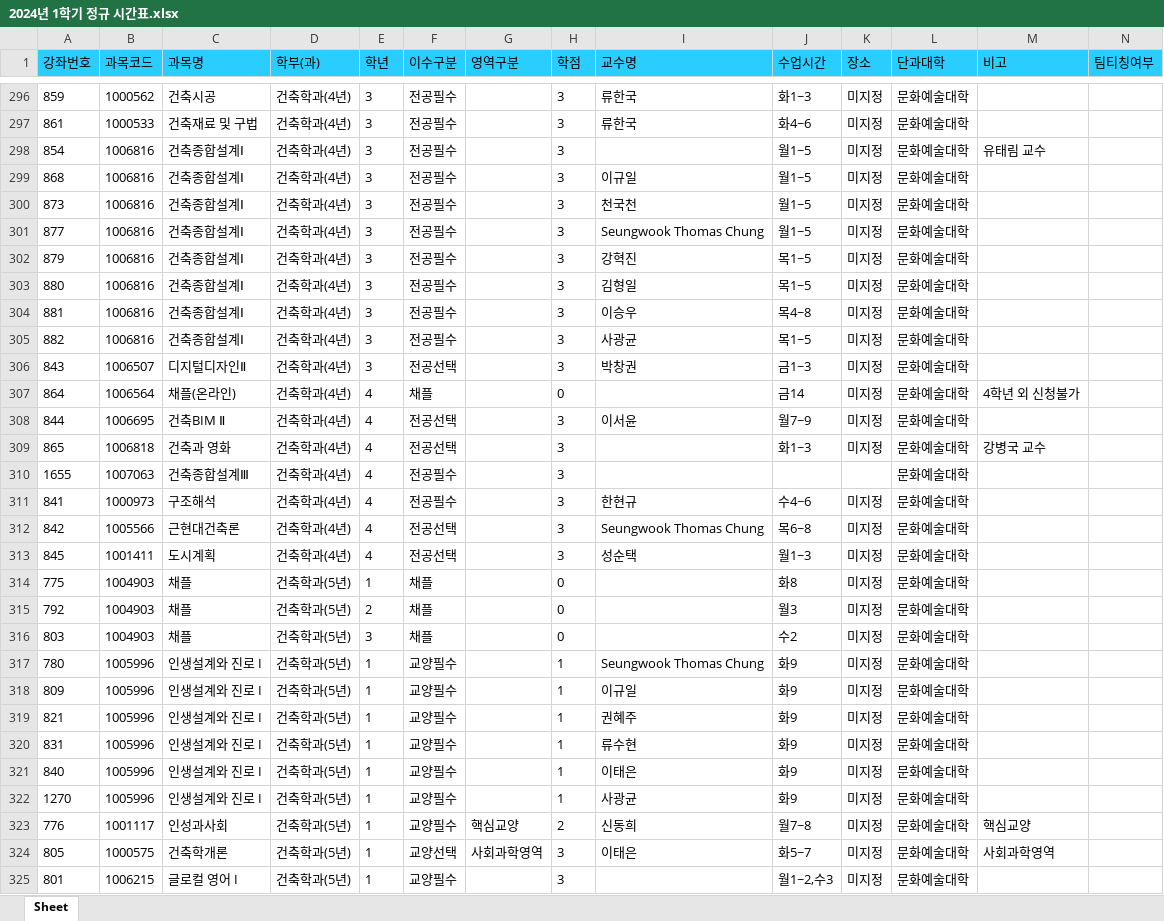
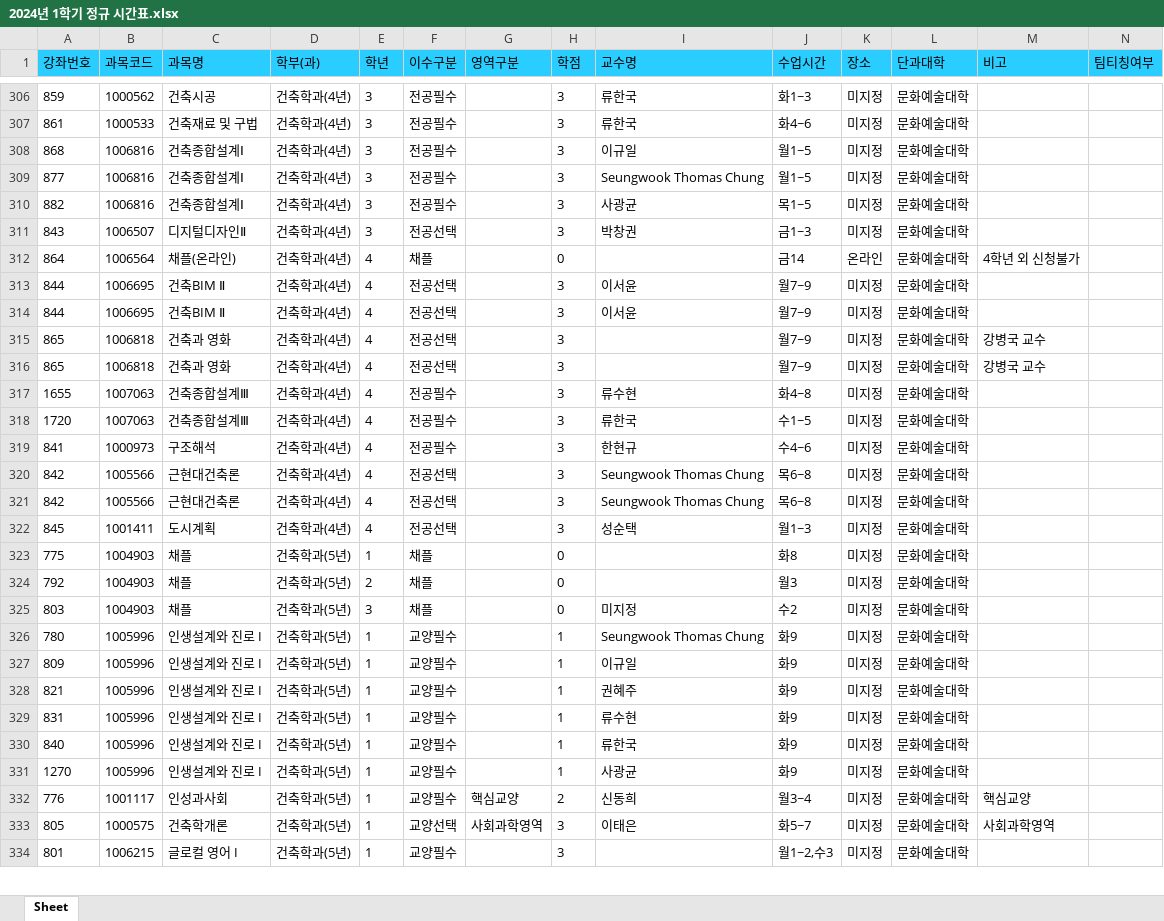
Before and after one commit to syu-kr/lecture.syu.kr-everytime, an Excel workbook: data/2024년 1학기 정규 시간표.xlsx, sheet Sheet, drawn as a sheet; only a part is shown, gaps mark what is left out; values as stored, in another font and other column widths than the file's, no borders; removed rows and columns are numbered as before the commit, all else as after; the diff covers the shown part only; the diff names each change by its address in the sheet, - before the commit and + after, or states it on an @@ line.

```diff
--- a/data/2024년 1학기 정규 시간표.xlsx (sheet Sheet)
+++ b/data/2024년 1학기 정규 시간표.xlsx (sheet Sheet)
-row 298: 854 | 1006816 | 건축종합설계Ⅰ | 건축학과(4년) | 3 | 전공필수 |  | 3 |  | 월1~5 | 미지정 | 문화예술대학 | 유태림 교수
-row 300: 873 | 1006816 | 건축종합설계Ⅰ | 건축학과(4년) | 3 | 전공필수 |  | 3 | 천국천 | 월1~5 | 미지정 | 문화예술대학
-row 302: 879 | 1006816 | 건축종합설계Ⅰ | 건축학과(4년) | 3 | 전공필수 |  | 3 | 강혁진 | 목1~5 | 미지정 | 문화예술대학
-row 303: 880 | 1006816 | 건축종합설계Ⅰ | 건축학과(4년) | 3 | 전공필수 |  | 3 | 김형일 | 목1~5 | 미지정 | 문화예술대학
-row 304: 881 | 1006816 | 건축종합설계Ⅰ | 건축학과(4년) | 3 | 전공필수 |  | 3 | 이승우 | 목4~8 | 미지정 | 문화예술대학
-K312 (장소): 미지정
+K312 (장소): 온라인
+row 314: 844 | 1006695 | 건축BIM Ⅱ | 건축학과(4년) | 4 | 전공선택 |  | 3 | 이서윤 | 월7~9 | 미지정 | 문화예술대학
-J315 (수업시간): 화1~3
+J315 (수업시간): 월7~9
+row 316: 865 | 1006818 | 건축과 영화 | 건축학과(4년) | 4 | 전공선택 |  | 3 |  | 월7~9 | 미지정 | 문화예술대학 | 강병국 교수
-I317 (교수명): (empty)
+I317 (교수명): 류수현
-J317 (수업시간): (empty)
+J317 (수업시간): 화4~8
-K317 (장소): (empty)
+K317 (장소): 미지정
+row 318: 1720 | 1007063 | 건축종합설계Ⅲ | 건축학과(4년) | 4 | 전공필수 |  | 3 | 류한국 | 수1~5 | 미지정 | 문화예술대학
+row 321: 842 | 1005566 | 근현대건축론 | 건축학과(4년) | 4 | 전공선택 |  | 3 | Seungwook Thomas Chung | 목6~8 | 미지정 | 문화예술대학
-I325 (교수명): (empty)
+I325 (교수명): 미지정
-I330 (교수명): 이태은
+I330 (교수명): 류한국
-J332 (수업시간): 월7~8
+J332 (수업시간): 월3~4
```
Also changed, not shown: 63 added rows, 14 removed rows and 168 edited cells elsewhere in this sheet, 1 other file.
